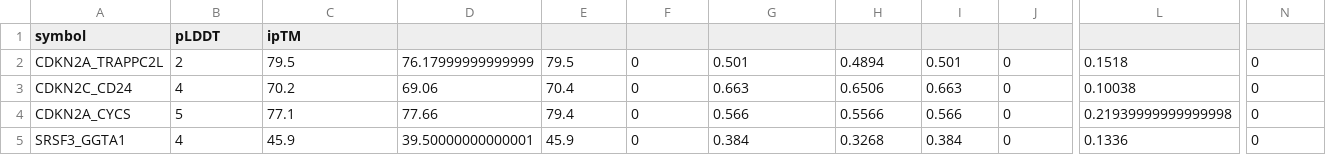
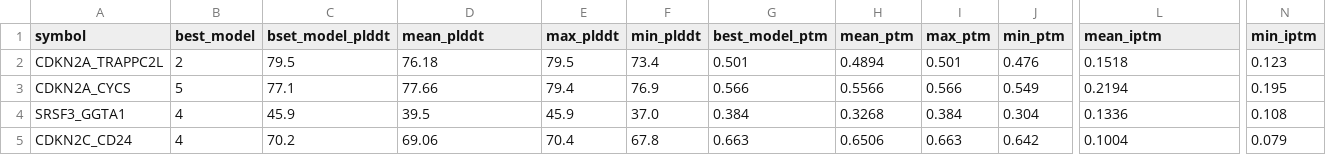
Before and after one commit to JacksonH44/PPI-prediction, a CSV file: data/processed/colabfold_stats.csv, drawn as a sheet; only a part is shown, gaps mark what is left out; removed rows and columns are numbered as before the commit, all else as after; rows hold the shown columns only; the diff covers the shown part only; the diff names each change by its address in the sheet, - before the commit and + after, or states it on an @@ line.

```diff
--- a/data/processed/colabfold_stats.csv
+++ b/data/processed/colabfold_stats.csv
-B1: pLDDT
+B1: best_model
-C1: ipTM
+C1: bset_model_plddt
-D1: (empty)
+D1: mean_plddt
-E1: (empty)
+E1: max_plddt
-F1: (empty)
+F1: min_plddt
-G1: (empty)
+G1: best_model_ptm
-H1: (empty)
+H1: mean_ptm
-I1: (empty)
+I1: max_ptm
-J1: (empty)
+J1: min_ptm
-L1: (empty)
+L1: mean_iptm
-N1: (empty)
+N1: min_iptm
-D2 (mean_plddt): 76.17999999999999
+D2 (mean_plddt): 76.18
-F2 (min_plddt): 0
+F2 (min_plddt): 73.4
-J2 (min_ptm): 0
+J2 (min_ptm): 0.476
-N2 (min_iptm): 0
+N2 (min_iptm): 0.123
-row 3: CDKN2C_CD24 | 4 | 70.2 | 69.06 | 70.4 | 0 | 0.663 | 0.6506 | 0.663 | 0 | 0.10038 | 0
-F3 (min_plddt): 0
+F3 (min_plddt): 76.9
-J3 (min_ptm): 0
+J3 (min_ptm): 0.549
-L3 (mean_iptm): 0.21939999999999998
+L3 (mean_iptm): 0.2194
-N3 (min_iptm): 0
+N3 (min_iptm): 0.195
-D4 (mean_plddt): 39.50000000000001
+D4 (mean_plddt): 39.5
-F4 (min_plddt): 0
+F4 (min_plddt): 37.0
-J4 (min_ptm): 0
+J4 (min_ptm): 0.304
-N4 (min_iptm): 0
+N4 (min_iptm): 0.108
+row 5: CDKN2C_CD24 | 4 | 70.2 | 69.06 | 70.4 | 67.8 | 0.663 | 0.6506 | 0.663 | 0.642 | 0.1004 | 0.079
```
Also changed, not shown: 2 edited cells elsewhere in this file, 1 other file.
